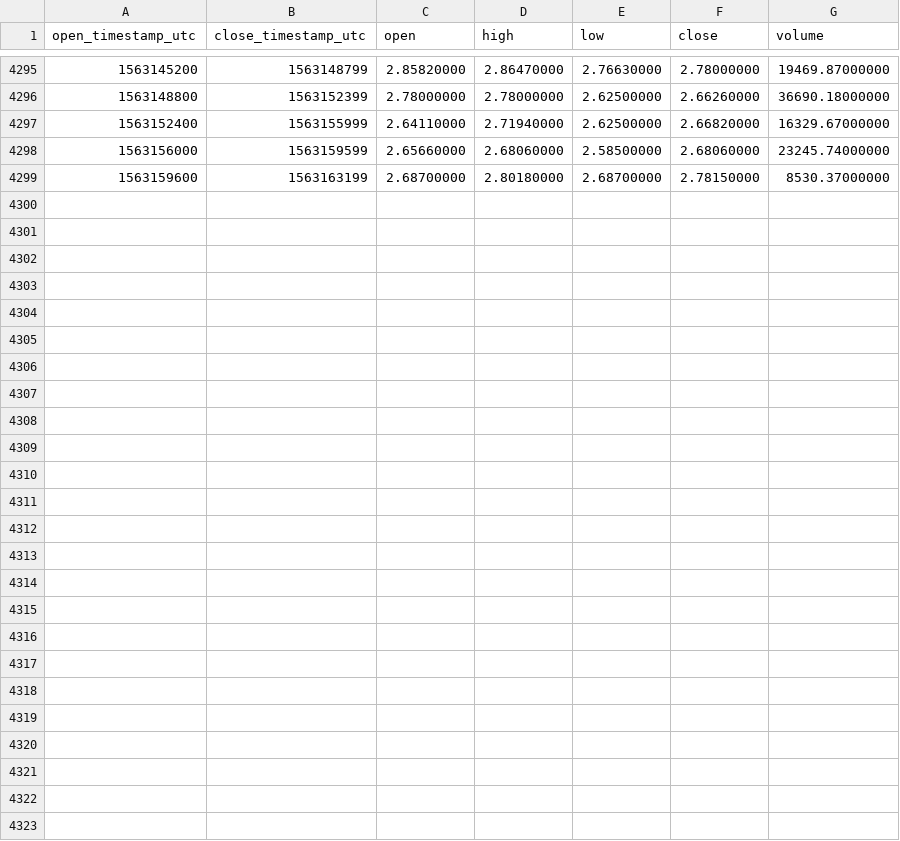
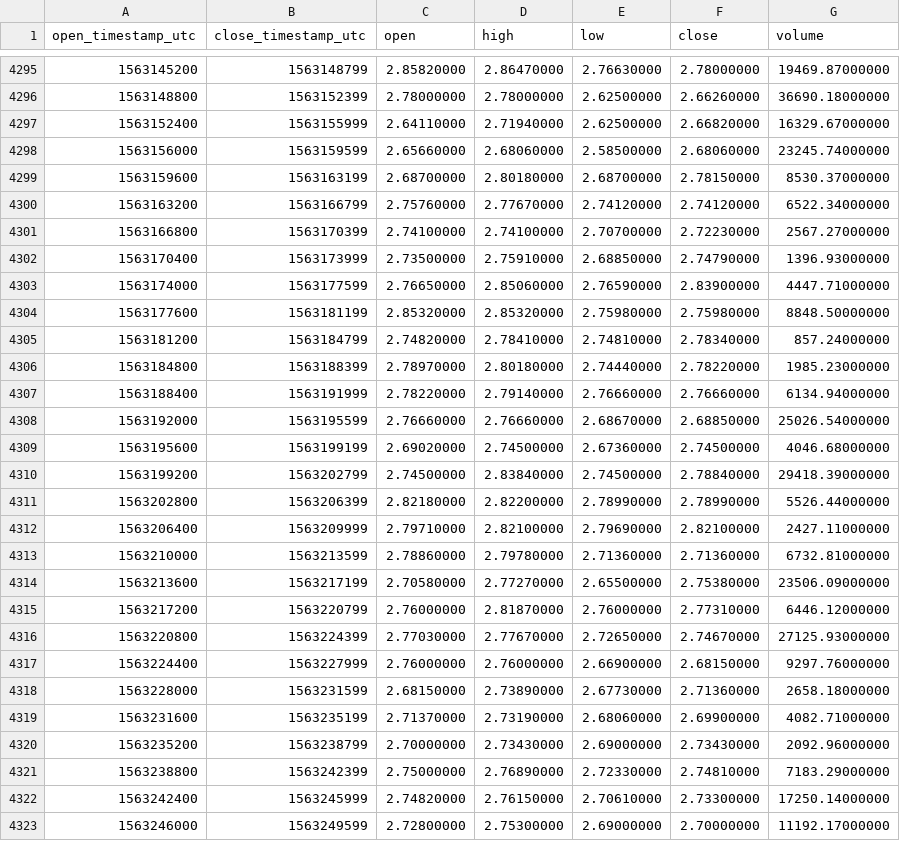
Before and after one commit to cryptobigbro/binance-LINKUSDC, a CSV file: binance-LINKUSDC-1h.csv, drawn as a sheet; only a part is shown, gaps mark what is left out.

Commit message:
Update OHLCV data.

```diff
--- a/binance-LINKUSDC-1h.csv
+++ b/binance-LINKUSDC-1h.csv
@@ -4299 +4299,25 @@ open_timestamp_utc,close_timestamp_utc,open,high,low,close,volume
 1563159600,1563163199,2.68700000,2.80180000,2.68700000,2.78150000,8530.37000000
+1563163200,1563166799,2.75760000,2.77670000,2.74120000,2.74120000,6522.34000000
+1563166800,1563170399,2.74100000,2.74100000,2.70700000,2.72230000,2567.27000000
+1563170400,1563173999,2.73500000,2.75910000,2.68850000,2.74790000,1396.93000000
+1563174000,1563177599,2.76650000,2.85060000,2.76590000,2.83900000,4447.71000000
+1563177600,1563181199,2.85320000,2.85320000,2.75980000,2.75980000,8848.50000000
+1563181200,1563184799,2.74820000,2.78410000,2.74810000,2.78340000,857.24000000
+1563184800,1563188399,2.78970000,2.80180000,2.74440000,2.78220000,1985.23000000
+1563188400,1563191999,2.78220000,2.79140000,2.76660000,2.76660000,6134.94000000
+1563192000,1563195599,2.76660000,2.76660000,2.68670000,2.68850000,25026.54000000
+1563195600,1563199199,2.69020000,2.74500000,2.67360000,2.74500000,4046.68000000
+1563199200,1563202799,2.74500000,2.83840000,2.74500000,2.78840000,29418.39000000
+1563202800,1563206399,2.82180000,2.82200000,2.78990000,2.78990000,5526.44000000
+1563206400,1563209999,2.79710000,2.82100000,2.79690000,2.82100000,2427.11000000
+1563210000,1563213599,2.78860000,2.79780000,2.71360000,2.71360000,6732.81000000
+1563213600,1563217199,2.70580000,2.77270000,2.65500000,2.75380000,23506.09000000
+1563217200,1563220799,2.76000000,2.81870000,2.76000000,2.77310000,6446.12000000
+1563220800,1563224399,2.77030000,2.77670000,2.72650000,2.74670000,27125.93000000
+1563224400,1563227999,2.76000000,2.76000000,2.66900000,2.68150000,9297.76000000
+1563228000,1563231599,2.68150000,2.73890000,2.67730000,2.71360000,2658.18000000
+1563231600,1563235199,2.71370000,2.73190000,2.68060000,2.69900000,4082.71000000
+1563235200,1563238799,2.70000000,2.73430000,2.69000000,2.73430000,2092.96000000
+1563238800,1563242399,2.75000000,2.76890000,2.72330000,2.74810000,7183.29000000
+1563242400,1563245999,2.74820000,2.76150000,2.70610000,2.73300000,17250.14000000
+1563246000,1563249599,2.72800000,2.75300000,2.69000000,2.70000000,11192.17000000
```
Also changed, not shown: binance-LINKUSDC-1d.csv.
